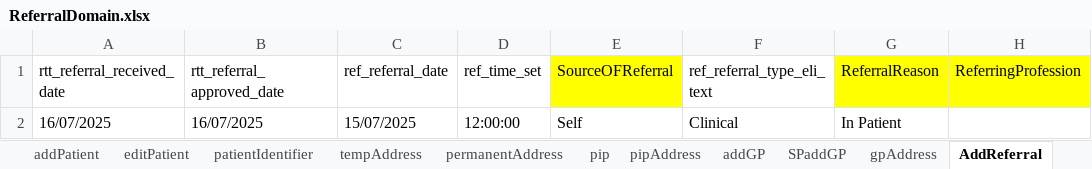
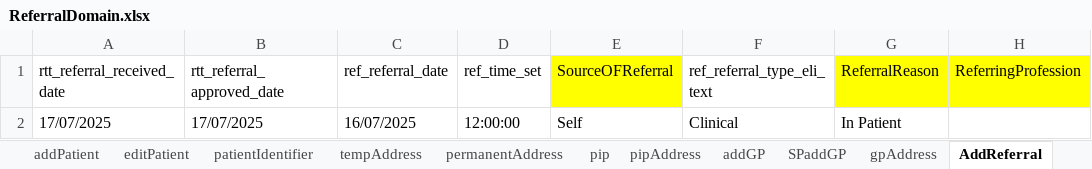
Before and after one commit to manojvyavahare27/C4Automation, an Excel workbook: ExcelFiles/ReferralDomain.xlsx, sheet AddReferral, drawn as a sheet; only a part is shown; values as stored, in another font and other column widths than the file's, no borders; the diff names each change by its address in the sheet, - before the commit and + after, or states it on an @@ line.

```diff
--- a/ExcelFiles/ReferralDomain.xlsx (sheet AddReferral)
+++ b/ExcelFiles/ReferralDomain.xlsx (sheet AddReferral)
-A2 (rtt_referral_received_date): 16/07/2025
+A2 (rtt_referral_received_date): 17/07/2025
-B2 (rtt_referral_approved_date): 16/07/2025
+B2 (rtt_referral_approved_date): 17/07/2025
-C2 (ref_referral_date): 15/07/2025
+C2 (ref_referral_date): 16/07/2025
```
Also changed, not shown: sheet serviceReferral, sheet rejectedReferral, sheet patientIdentifier, sheet acceptedReferral, sheet editPatient, sheet addPatient.
